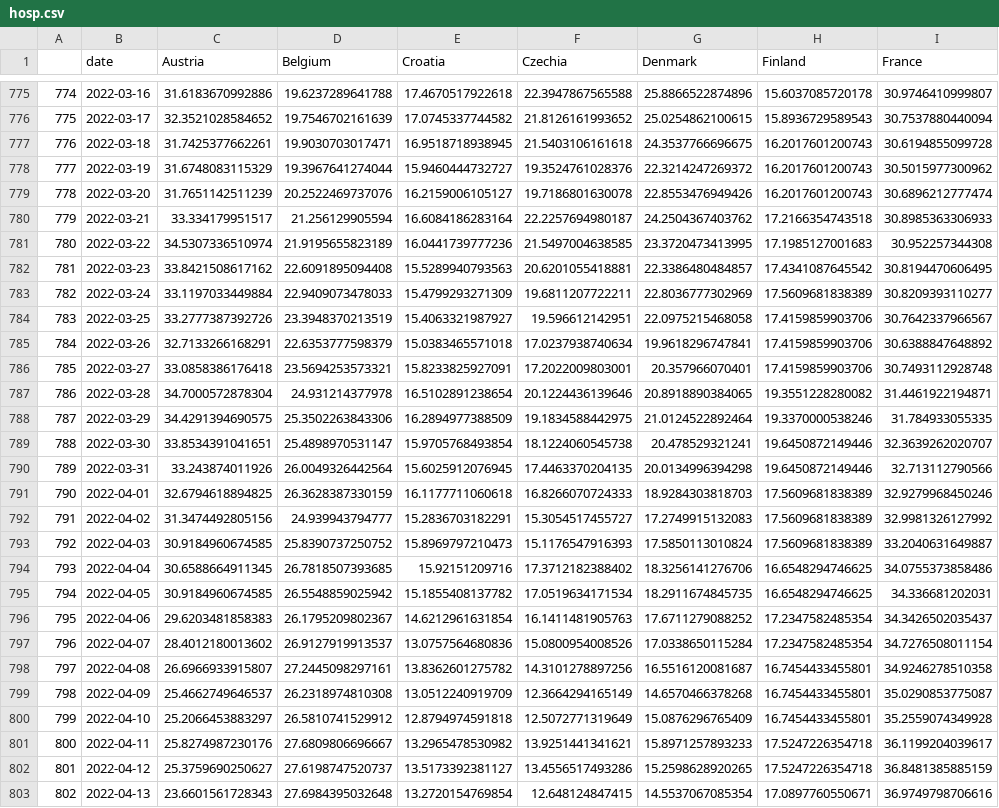
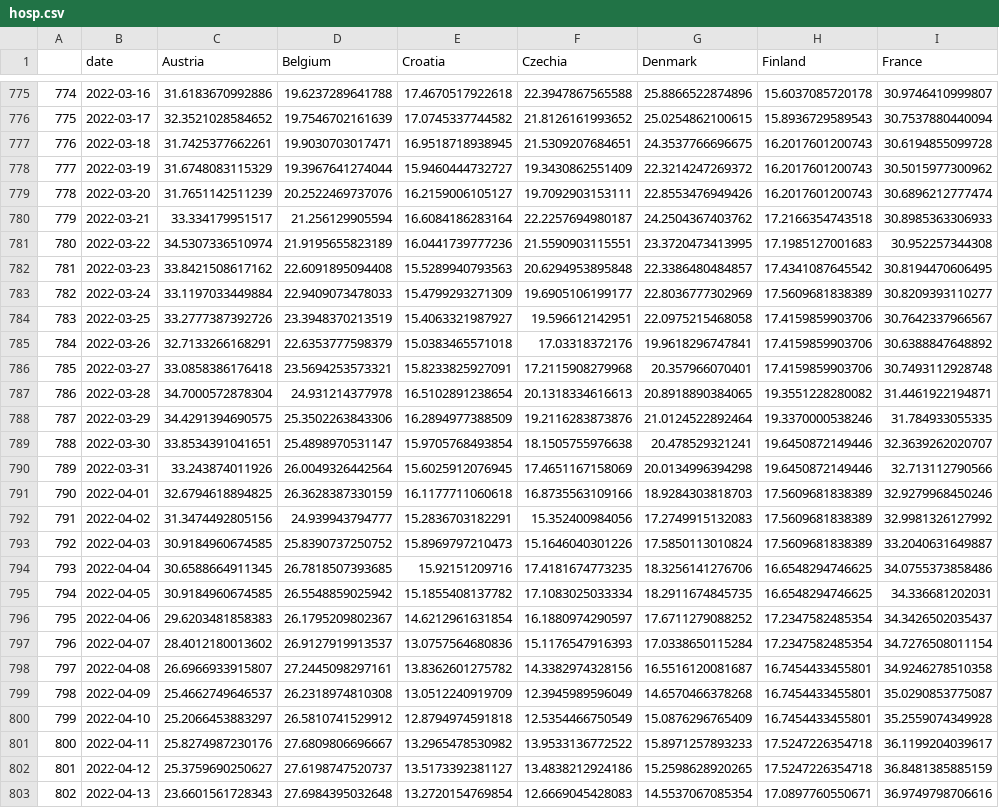
Before and after one commit to eamswe/dashboard, a CSV file: hosp.csv, drawn as a sheet; only a part is shown, gaps mark what is left out; the diff covers the shown part only; the diff names each change by its address in the sheet, - before the commit and + after, or states it on an @@ line.

```diff
--- a/hosp.csv
+++ b/hosp.csv
-F777 (Czechia): 21.5403106161618
+F777 (Czechia): 21.5309207684651
-F778 (Czechia): 19.3524761028376
+F778 (Czechia): 19.3430862551409
-F779 (Czechia): 19.7186801630078
+F779 (Czechia): 19.7092903153111
-F781 (Czechia): 21.5497004638585
+F781 (Czechia): 21.5590903115551
-F782 (Czechia): 20.6201055418881
+F782 (Czechia): 20.6294953895848
-F783 (Czechia): 19.6811207722211
+F783 (Czechia): 19.6905106199177
-F785 (Czechia): 17.0237938740634
+F785 (Czechia): 17.03318372176
-F786 (Czechia): 17.2022009803001
+F786 (Czechia): 17.2115908279968
-F787 (Czechia): 20.1224436139646
+F787 (Czechia): 20.1318334616613
-F788 (Czechia): 19.1834588442975
+F788 (Czechia): 19.2116283873876
-F789 (Czechia): 18.1224060545738
+F789 (Czechia): 18.1505755976638
-F790 (Czechia): 17.4463370204135
+F790 (Czechia): 17.4651167158069
-F791 (Czechia): 16.8266070724333
+F791 (Czechia): 16.8735563109166
-F792 (Czechia): 15.3054517455727
+F792 (Czechia): 15.352400984056
-F793 (Czechia): 15.1176547916393
+F793 (Czechia): 15.1646040301226
-F794 (Czechia): 17.3712182388402
+F794 (Czechia): 17.4181674773235
-F795 (Czechia): 17.0519634171534
+F795 (Czechia): 17.1083025033334
-F796 (Czechia): 16.1411481905763
+F796 (Czechia): 16.1880974290597
-F797 (Czechia): 15.0800954008526
+F797 (Czechia): 15.1176547916393
-F798 (Czechia): 14.3101278897256
+F798 (Czechia): 14.3382974328156
-F799 (Czechia): 12.3664294165149
+F799 (Czechia): 12.3945989596049
-F800 (Czechia): 12.5072771319649
+F800 (Czechia): 12.5354466750549
-F801 (Czechia): 13.9251441341621
+F801 (Czechia): 13.9533136772522
-F802 (Czechia): 13.4556517493286
+F802 (Czechia): 13.4838212924186
-F803 (Czechia): 12.648124847415
+F803 (Czechia): 12.6669045428083
```
Also changed, not shown: 7 added rows and 13 edited cells elsewhere in this file, cases.csv, cbi.csv, 2 other files.
